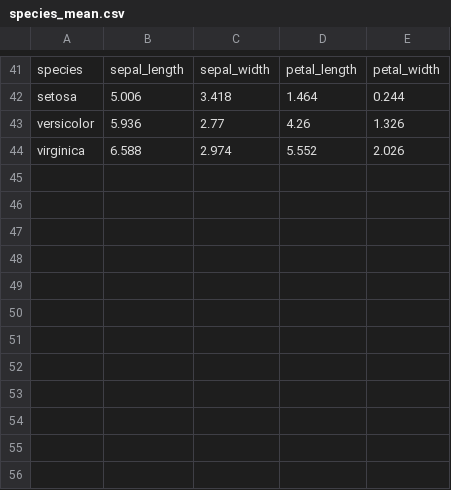
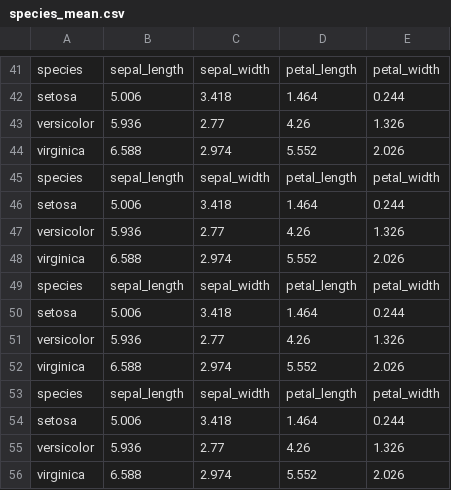
Before and after one commit to EoghanDelaney/pands-project, a CSV file: csv/species_mean.csv, drawn as a sheet; only a part is shown, gaps mark what is left out; the diff names each change by its address in the sheet, - before the commit and + after, or states it on an @@ line.

```diff
--- a/csv/species_mean.csv
+++ b/csv/species_mean.csv
+row 45: species | sepal_length | sepal_width | petal_length | petal_width
+row 46: setosa | 5.006 | 3.418 | 1.464 | 0.244
+row 47: versicolor | 5.936 | 2.77 | 4.26 | 1.326
+row 48: virginica | 6.588 | 2.974 | 5.552 | 2.026
+row 49: species | sepal_length | sepal_width | petal_length | petal_width
+row 50: setosa | 5.006 | 3.418 | 1.464 | 0.244
+row 51: versicolor | 5.936 | 2.77 | 4.26 | 1.326
+row 52: virginica | 6.588 | 2.974 | 5.552 | 2.026
+row 53: species | sepal_length | sepal_width | petal_length | petal_width
+row 54: setosa | 5.006 | 3.418 | 1.464 | 0.244
+row 55: versicolor | 5.936 | 2.77 | 4.26 | 1.326
+row 56: virginica | 6.588 | 2.974 | 5.552 | 2.026
```
Also changed, not shown: csv/species_std.csv, 2 other files.
